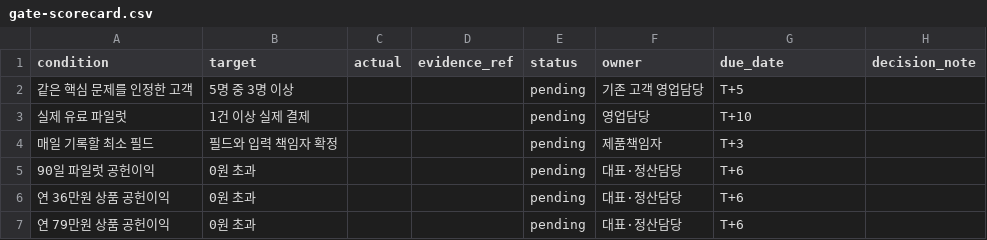
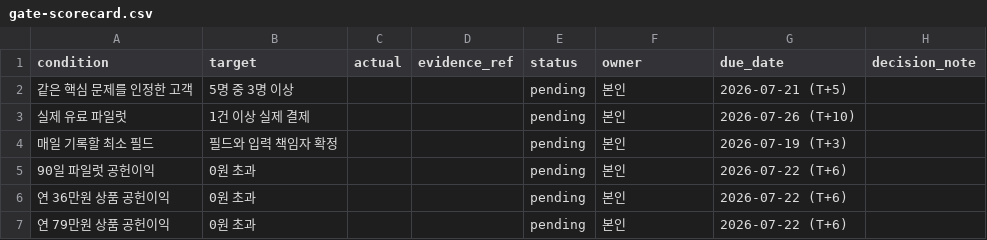
Before and after one commit to kimjindol2025/bigwash-contract, a CSV file: docs/templates/gate-scorecard.csv, drawn as a sheet.

Commit message:
docs: Phase 0 검증 게이트 T날짜·담당자 확정
T=2026-07-16, 4개 역할(운영책임자/제품책임자/영업담당/대표·정산담당)
전부 본인 1인 겸임으로 확정. 내부 담당자 2명 인터뷰(T+3)는 별도 직원이
없어 본인이 업무 흐름을 직접 정리하는 것으로 대체. docs/01, docs/03,
gate-scorecard.csv에 실제 날짜와 담당 반영.

```diff
--- a/docs/templates/gate-scorecard.csv
+++ b/docs/templates/gate-scorecard.csv
@@ -1,7 +1,7 @@
 condition,target,actual,evidence_ref,status,owner,due_date,decision_note
-같은 핵심 문제를 인정한 고객,5명 중 3명 이상,,,pending,기존 고객 영업담당,T+5,
-실제 유료 파일럿,1건 이상 실제 결제,,,pending,영업담당,T+10,
-매일 기록할 최소 필드,필드와 입력 책임자 확정,,,pending,제품책임자,T+3,
-90일 파일럿 공헌이익,0원 초과,,,pending,대표·정산담당,T+6,
-연 36만원 상품 공헌이익,0원 초과,,,pending,대표·정산담당,T+6,
-연 79만원 상품 공헌이익,0원 초과,,,pending,대표·정산담당,T+6,
+같은 핵심 문제를 인정한 고객,5명 중 3명 이상,,,pending,본인,2026-07-21 (T+5),
+실제 유료 파일럿,1건 이상 실제 결제,,,pending,본인,2026-07-26 (T+10),
+매일 기록할 최소 필드,필드와 입력 책임자 확정,,,pending,본인,2026-07-19 (T+3),
+90일 파일럿 공헌이익,0원 초과,,,pending,본인,2026-07-22 (T+6),
+연 36만원 상품 공헌이익,0원 초과,,,pending,본인,2026-07-22 (T+6),
+연 79만원 상품 공헌이익,0원 초과,,,pending,본인,2026-07-22 (T+6),
```
Also changed, not shown: 2 other files.
